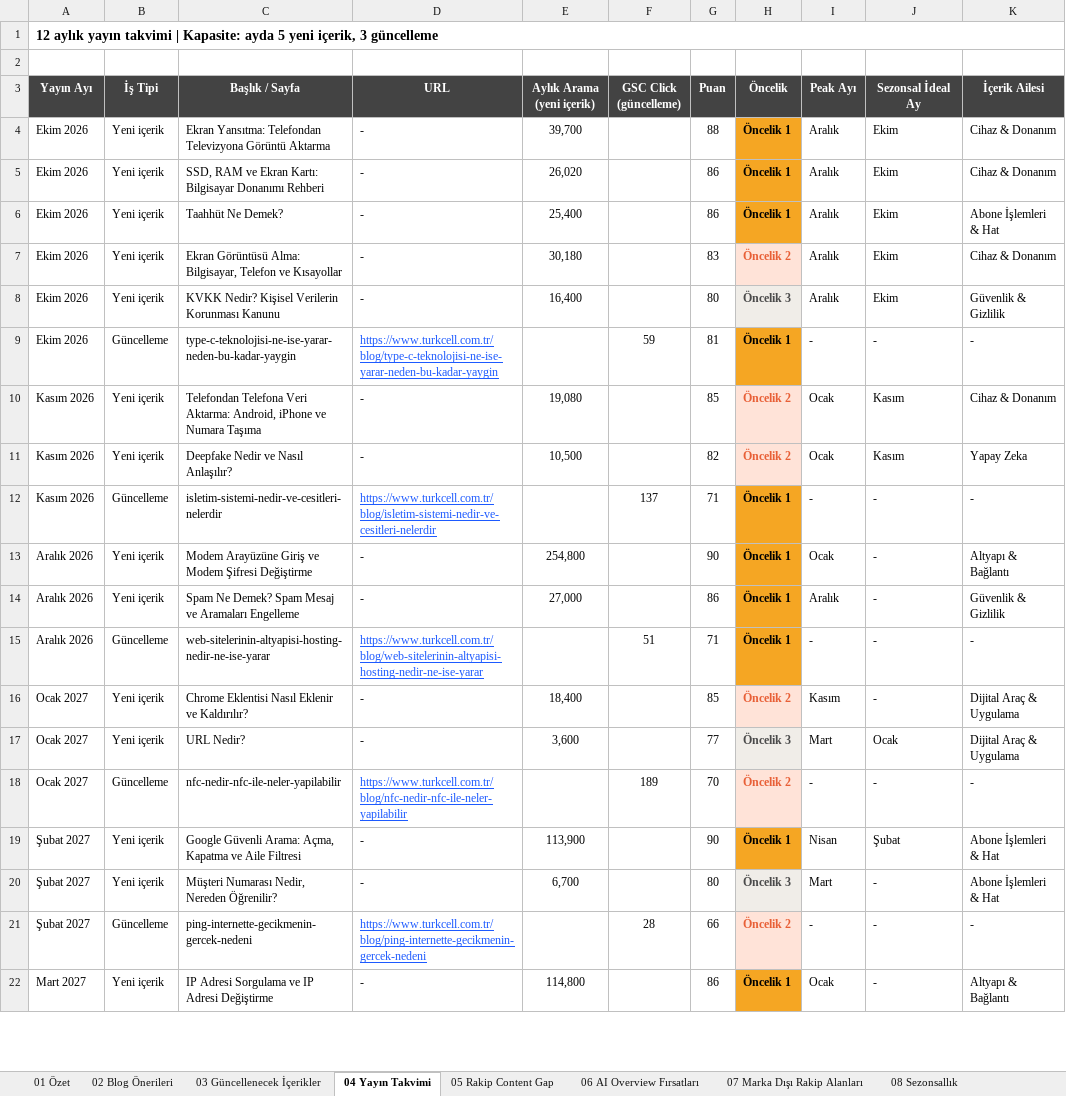
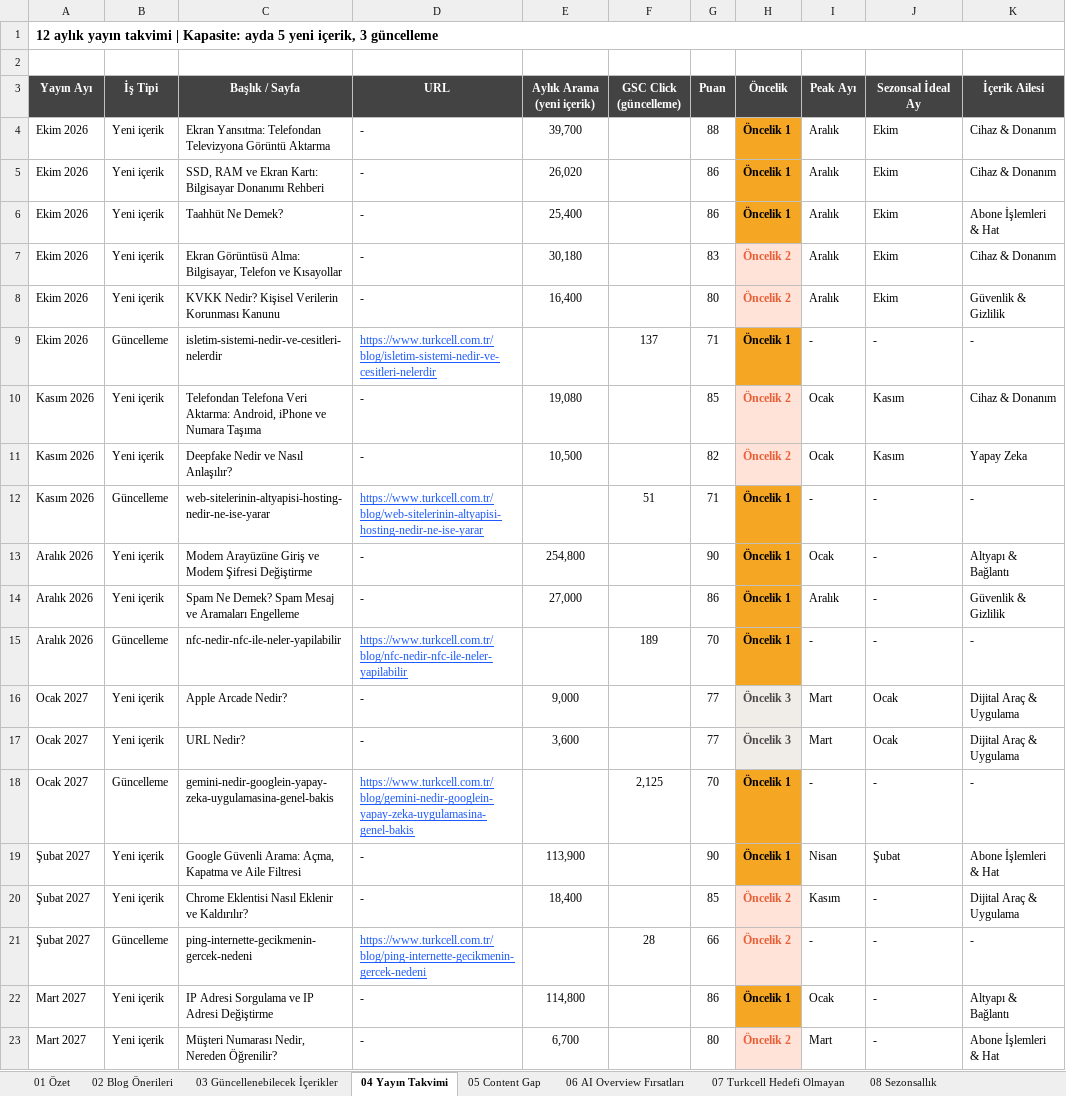
Before and after one commit to erdogan1ozdemir/turkcell-blog-oneri-sep-26, an Excel workbook: Turkcell_Blog_Yeni_Trafik_Kaynaklari_Fikir_Hacim.xlsx, sheet 04 Yayın Takvimi, drawn as a sheet; only a part is shown; values as stored, in another font and other column widths than the file's, no borders; removed rows and columns are numbered as before the commit, all else as after; the diff covers the shown part only; the diff names each change by its address in the sheet, - before the commit and + after, or states it on an @@ line.

```diff
--- a/Turkcell_Blog_Yeni_Trafik_Kaynaklari_Fikir_Hacim.xlsx (sheet 04 Yayın Takvimi)
+++ b/Turkcell_Blog_Yeni_Trafik_Kaynaklari_Fikir_Hacim.xlsx (sheet 04 Yayın Takvimi)
-sheet tab: 03 Güncellenecek İçerikler
+sheet tab: 03 Güncellenebilecek İçerikler
-sheet tab: 05 Rakip Content Gap
+sheet tab: 05 Content Gap
-sheet tab: 07 Marka Dışı Rakip Alanları
+sheet tab: 07 Turkcell Hedefi Olmayan
-H8 (Öncelik): Öncelik 3
+H8 (Öncelik): Öncelik 2
-H8 text colour: #4A4A4A
+H8 text colour: #E85F36
-C9 (Başlık / Sayfa): type-c-teknolojisi-ne-ise-yarar-neden-bu-kadar-yaygin
+C9 (Başlık / Sayfa): isletim-sistemi-nedir-ve-cesitleri-nelerdir
-D9 (URL): https://www.turkcell.com.tr/blog/type-c-teknolojisi-ne-ise-yarar-neden-bu-kadar-yaygin
+D9 (URL): https://www.turkcell.com.tr/blog/isletim-sistemi-nedir-ve-cesitleri-nelerdir
-F9 (GSC Click (güncelleme)): 59
+F9 (GSC Click (güncelleme)): 137
-G9 (Puan): 81
+G9 (Puan): 71
-C12 (Başlık / Sayfa): isletim-sistemi-nedir-ve-cesitleri-nelerdir
+C12 (Başlık / Sayfa): web-sitelerinin-altyapisi-hosting-nedir-ne-ise-yarar
-D12 (URL): https://www.turkcell.com.tr/blog/isletim-sistemi-nedir-ve-cesitleri-nelerdir
+D12 (URL): https://www.turkcell.com.tr/blog/web-sitelerinin-altyapisi-hosting-nedir-ne-ise-yarar
-F12 (GSC Click (güncelleme)): 137
+F12 (GSC Click (güncelleme)): 51
-C15 (Başlık / Sayfa): web-sitelerinin-altyapisi-hosting-nedir-ne-ise-yarar
+C15 (Başlık / Sayfa): nfc-nedir-nfc-ile-neler-yapilabilir
-D15 (URL): https://www.turkcell.com.tr/blog/web-sitelerinin-altyapisi-hosting-nedir-ne-ise-yarar
+D15 (URL): https://www.turkcell.com.tr/blog/nfc-nedir-nfc-ile-neler-yapilabilir
-F15 (GSC Click (güncelleme)): 51
+F15 (GSC Click (güncelleme)): 189
-G15 (Puan): 71
+G15 (Puan): 70
-row 16: Ocak 2027 | Yeni içerik | Chrome Eklentisi Nasıl Eklenir ve Kaldırılır? | - | 18,400 |  | 85 | Öncelik 2 | Kasım | - | Dijital Araç & Uygulama
+row 16: Ocak 2027 | Yeni içerik | Apple Arcade Nedir? | - | 9,000 |  | 77 | Öncelik 3 | Mart | Ocak | Dijital Araç & Uygulama
-C18 (Başlık / Sayfa): nfc-nedir-nfc-ile-neler-yapilabilir
+C18 (Başlık / Sayfa): gemini-nedir-googlein-yapay-zeka-uygulamasina-genel-bakis
-D18 (URL): https://www.turkcell.com.tr/blog/nfc-nedir-nfc-ile-neler-yapilabilir
+D18 (URL): https://www.turkcell.com.tr/blog/gemini-nedir-googlein-yapay-zeka-uygulamasina-genel-bakis
-F18 (GSC Click (güncelleme)): 189
+F18 (GSC Click (güncelleme)): 2,125
-H18 (Öncelik): Öncelik 2
+H18 (Öncelik): Öncelik 1
@@ H18 fill: #FFE3D8 → #F5A623, text colour: #E85F36 → black @@
-C20 (Başlık / Sayfa): Müşteri Numarası Nedir, Nereden Öğrenilir?
+C20 (Başlık / Sayfa): Chrome Eklentisi Nasıl Eklenir ve Kaldırılır?
-E20 (Aylık Arama (yeni içerik)): 6,700
+E20 (Aylık Arama (yeni içerik)): 18,400
-G20 (Puan): 80
+G20 (Puan): 85
-H20 (Öncelik): Öncelik 3
+H20 (Öncelik): Öncelik 2
-H20 text colour: #4A4A4A
+H20 text colour: #E85F36
-I20 (Peak Ayı): Mart
+I20 (Peak Ayı): Kasım
-K20 (İçerik Ailesi): Abone İşlemleri & Hat
+K20 (İçerik Ailesi): Dijital Araç & Uygulama
+row 23: Mart 2027 | Yeni içerik | Müşteri Numarası Nedir, Nereden Öğrenilir? | - | 6,700 |  | 80 | Öncelik 2 | Mart | - | Abone İşlemleri & Hat
```
Also changed, not shown: 6 added rows, 26 edited cells and cell formats elsewhere in this sheet, sheet 08 Sezonsallık, sheet 11 Kelime Denetimi, sheet 02 Blog Önerileri, sheet 03 Güncellenebilecek İçerikler, sheet 06 AI Overview Fırsatları, sheet 01 Özet, 2 more sheets, 2 other files.
